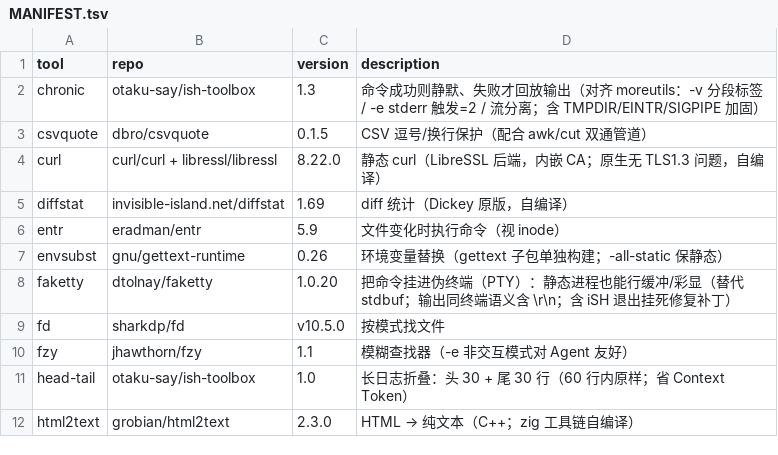
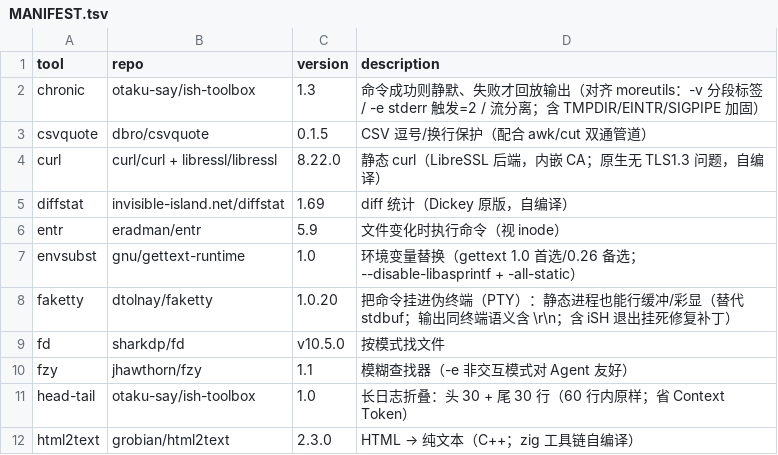
Before and after one commit to otaku-say/ish-toolbox, a TSV file: MANIFEST.tsv, drawn as a sheet; only a part is shown.

```diff
--- a/MANIFEST.tsv
+++ b/MANIFEST.tsv
@@ -6,3 +6,3 @@ diffstat	invisible-island.net/diffstat	1.69	diff 统计（Dickey 原版，自编
 entr	eradman/entr	5.9	文件变化时执行命令（视 inode）
-envsubst	gnu/gettext-runtime	0.26	环境变量替换（gettext 子包单独构建；-all-static 保静态）
+envsubst	gnu/gettext-runtime	1.0	环境变量替换（gettext 1.0 首选/0.26 备选；--disable-libasprintf + -all-static）
 faketty	dtolnay/faketty	1.0.20	把命令挂进伪终端（PTY）：静态进程也能行缓冲/彩显（替代 stdbuf；输出同终端语义含 \r\n；含 iSH 退出挂死修复补丁）
```
Also changed, not shown: 1 other file.
